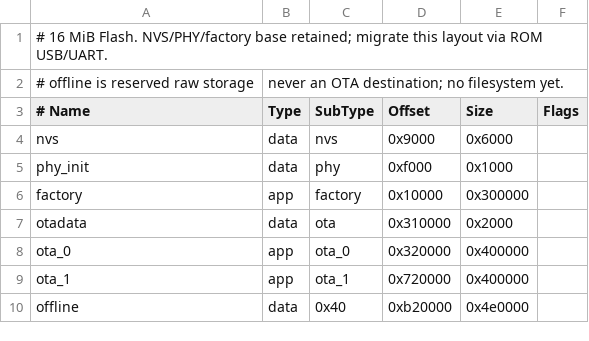
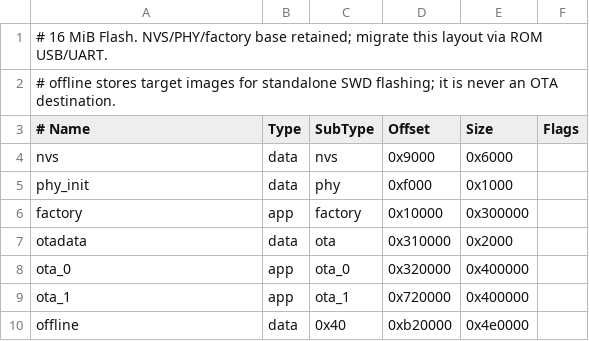
Before and after one commit to lantiosity/Remote-Programmer-Firmware, a CSV file: partitions.csv, drawn as a sheet.

Commit message:
Connect six-button navigation and SPI3 DMA to offline programming

```diff
--- a/partitions.csv
+++ b/partitions.csv
@@ -1,3 +1,3 @@
 # 16 MiB Flash. NVS/PHY/factory base retained; migrate this layout via ROM USB/UART.
-# offline is reserved raw storage, never an OTA destination; no filesystem yet.
+# offline stores target images for standalone SWD flashing; it is never an OTA destination.
 # Name,   Type, SubType, Offset,   Size,      Flags
```
Also changed, not shown: 9 other files.
